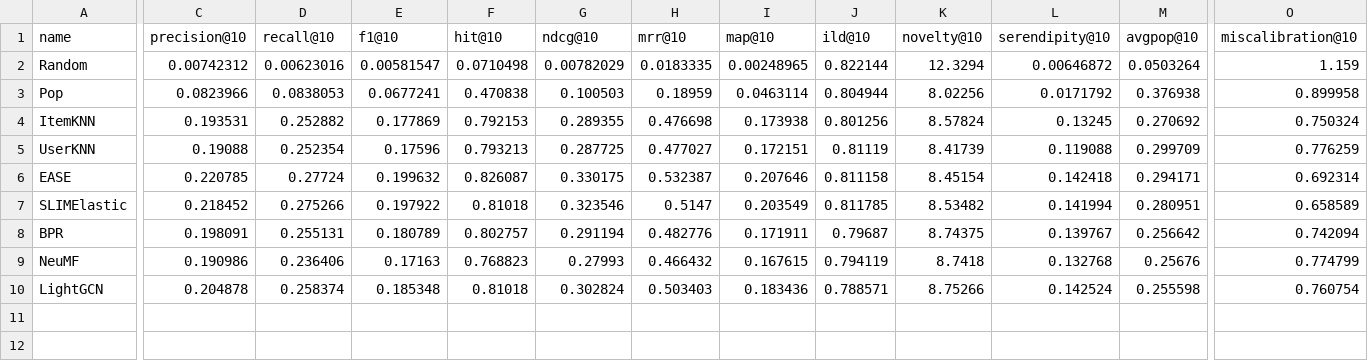
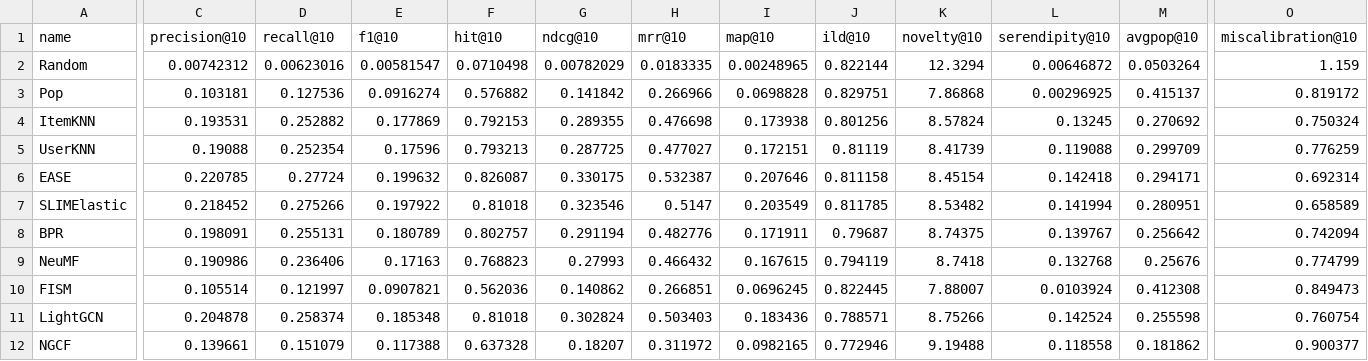
Before and after one commit to PaulAnton03/RecBole_DSAIT4335, a CSV file: results/processed/metrics_test.csv, drawn as a sheet; only a part is shown, gaps mark what is left out; rows hold the shown columns only; the diff covers the shown part only; the diff names each change by its address in the sheet, - before the commit and + after, or states it on an @@ line.

```diff
--- a/results/processed/metrics_test.csv
+++ b/results/processed/metrics_test.csv
-C3 (precision@10): 0.0823966
+C3 (precision@10): 0.103181
-D3 (recall@10): 0.0838053
+D3 (recall@10): 0.127536
-E3 (f1@10): 0.0677241
+E3 (f1@10): 0.0916274
-F3 (hit@10): 0.470838
+F3 (hit@10): 0.576882
-G3 (ndcg@10): 0.100503
+G3 (ndcg@10): 0.141842
-H3 (mrr@10): 0.18959
+H3 (mrr@10): 0.266966
-I3 (map@10): 0.0463114
+I3 (map@10): 0.0698828
-J3 (ild@10): 0.804944
+J3 (ild@10): 0.829751
-K3 (novelty@10): 8.02256
+K3 (novelty@10): 7.86868
-L3 (serendipity@10): 0.0171792
+L3 (serendipity@10): 0.00296925
-M3 (avgpop@10): 0.376938
+M3 (avgpop@10): 0.415137
-O3 (miscalibration@10): 0.899958
+O3 (miscalibration@10): 0.819172
+row 10: FISM | 0.105514 | 0.121997 | 0.0907821 | 0.562036 | 0.140862 | 0.266851 | 0.0696245 | 0.822445 | 7.88007 | 0.0103924 | 0.412308 | 0.849473
+row 12: NGCF | 0.139661 | 0.151079 | 0.117388 | 0.637328 | 0.18207 | 0.311972 | 0.0982165 | 0.772946 | 9.19488 | 0.118558 | 0.181862 | 0.900377
```
Also changed, not shown: 8 edited cells elsewhere in this file, results/processed/metric_validation.csv, results/processed/metrics_valid.csv, 17 other files.
